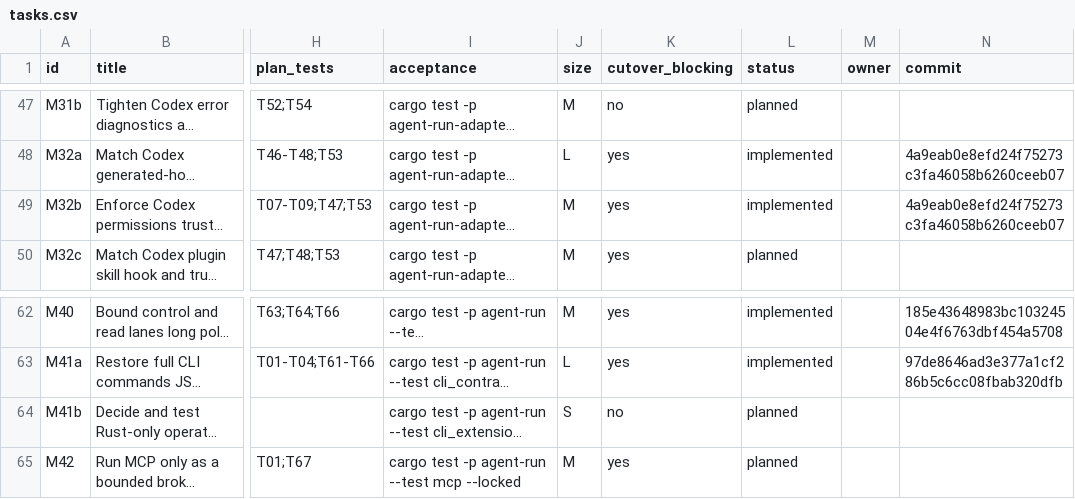
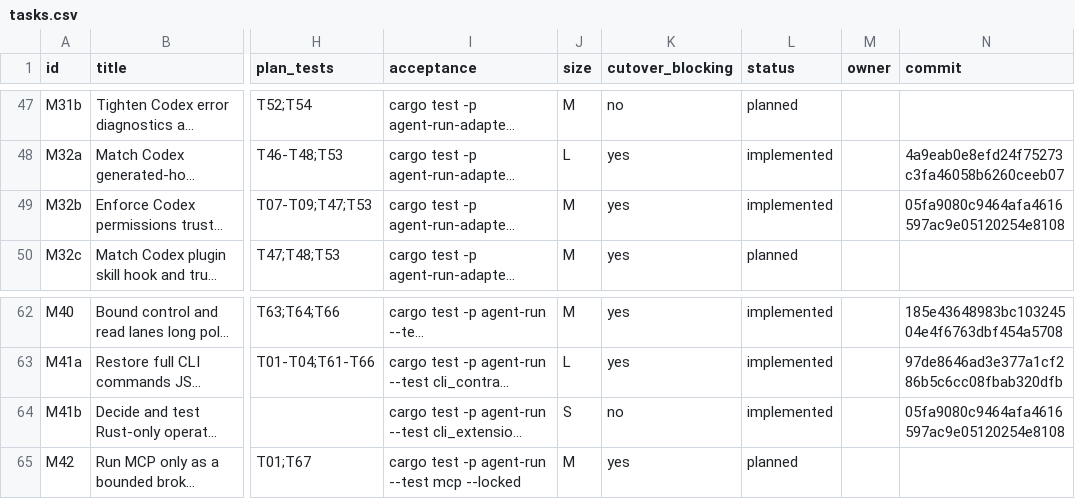
Before and after one commit to DKotsyuba/agent-run, a CSV file: migration/tasks.csv, drawn as a sheet; only a part is shown, gaps mark what is left out; long unchanged cells end in …; the diff names each change by its address in the sheet, - before the commit and + after, or states it on an @@ line.

Commit message:
chore(migration): record completed CLI tasks

```diff
--- a/migration/tasks.csv
+++ b/migration/tasks.csv
-N49 (commit): 4a9eab0e8efd24f75273c3fa46058b6260ceeb07
+N49 (commit): 05fa9080c9464afa4616597ac9e05120254e8108
-L64 (status): planned
+L64 (status): implemented
-N64 (commit): (empty)
+N64 (commit): 05fa9080c9464afa4616597ac9e05120254e8108
```
